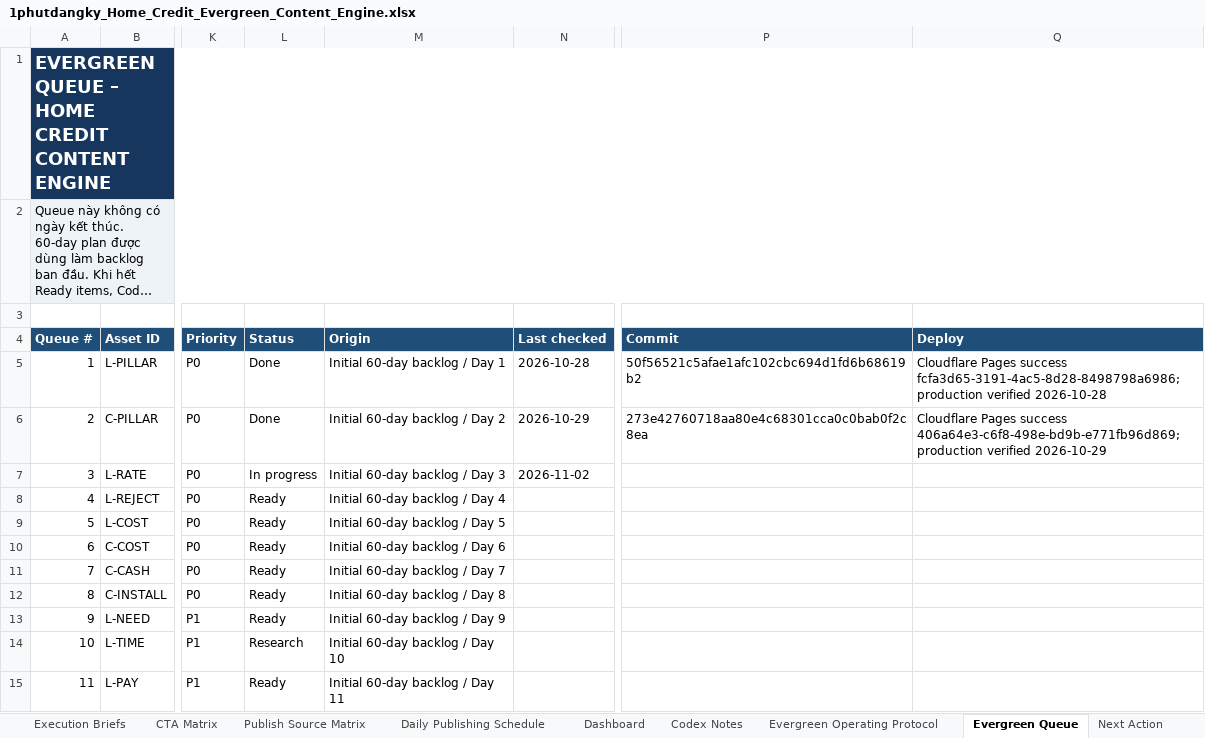
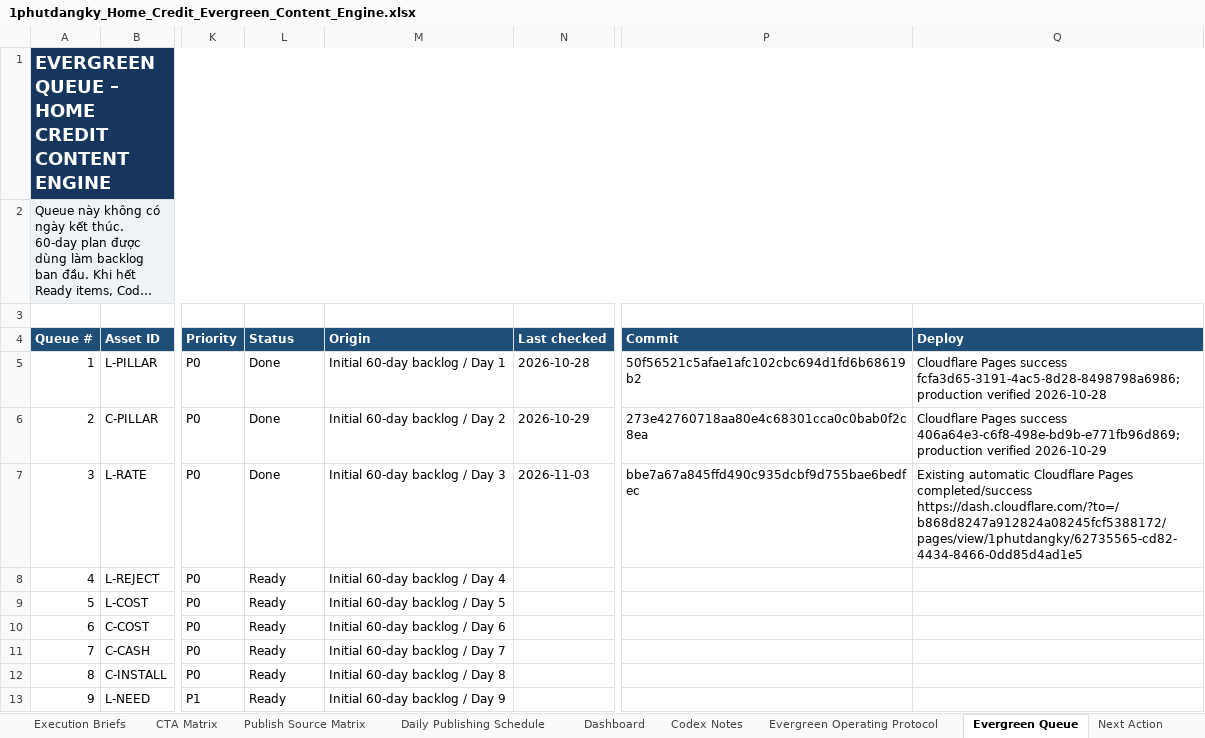
Before and after one commit to vothanhphatsocial/1phutdangky, an Excel workbook: docs/content/1phutdangky_Home_Credit_Evergreen_Content_Engine.xlsx, sheet Evergreen Queue, drawn as a sheet; only a part is shown, gaps mark what is left out; the shorter side is filled out with more unchanged rows; long unchanged cells end in …; values as stored, in another font and other column widths than the file's, no borders; conditional formats and table styles not drawn; the diff names each change by its address in the sheet, - before the commit and + after, or states it on an @@ line.

```diff
--- a/docs/content/1phutdangky_Home_Credit_Evergreen_Content_Engine.xlsx (sheet Evergreen Queue)
+++ b/docs/content/1phutdangky_Home_Credit_Evergreen_Content_Engine.xlsx (sheet Evergreen Queue)
-L7 (Status): In progress
+L7 (Status): Done
-N7 (Last checked): 2026-11-02
+N7 (Last checked): 2026-11-03
-P7 (Commit): (empty)
+P7 (Commit): bbe7a67a845ffd490c935dcbf9d755bae6bedfec
-Q7 (Deploy): (empty)
+Q7 (Deploy): Existing automatic Cloudflare Pages completed/success https://dash.cloudflare.com/?to=/b868d8247a912824a08245fcf5388172/pages/view/1phutdangky/62735565-cd82-4434-8466-0dd85d4ad1e5
```
Also changed, not shown: sheet Run Log.
